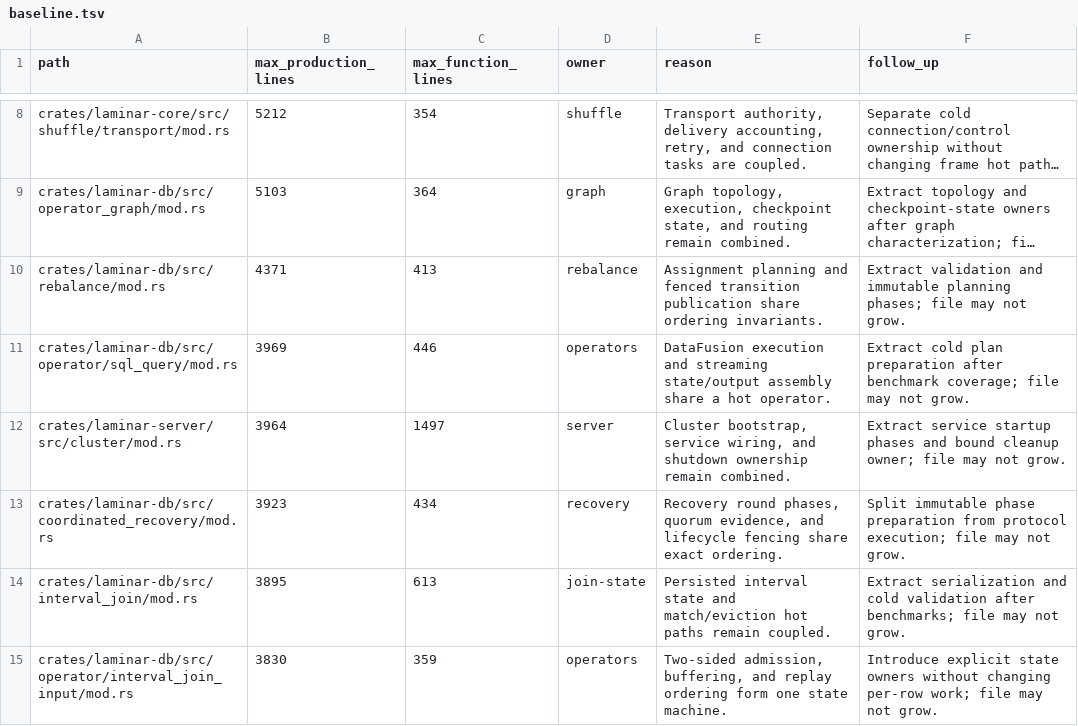
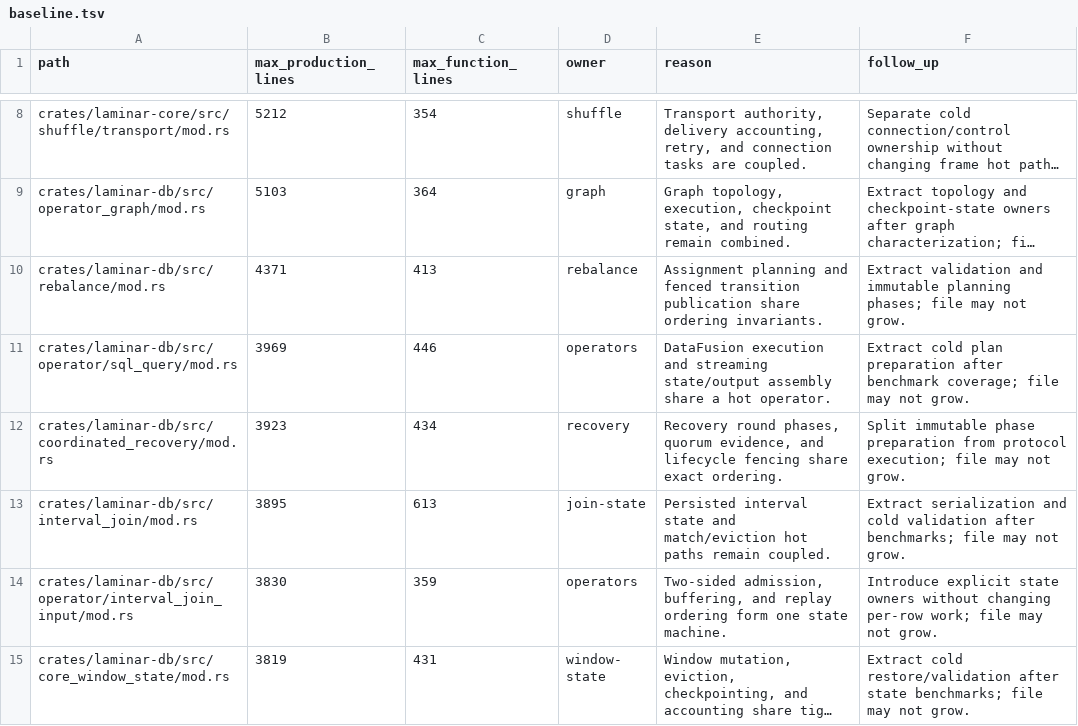
Before and after one commit to laminardb/laminardb, a TSV file: tools/readability-check/baseline.tsv, drawn as a sheet; only a part is shown, gaps mark what is left out; the shorter side is filled out with more unchanged rows; long unchanged cells end in …; the diff names each change by its address in the sheet, - before the commit and + after, or states it on an @@ line.

```diff
--- a/tools/readability-check/baseline.tsv
+++ b/tools/readability-check/baseline.tsv
-row 12: crates/laminar-server/src/cluster/mod.rs | 3964 | 1497 | server | Cluster bootstrap, service wiring, and shutdown ownership remain combined. | Extract service startup phases and bound cleanup owner; file may not grow.
```
Also changed, not shown: tools/readability-check/function-baseline.tsv, 7 other files.
